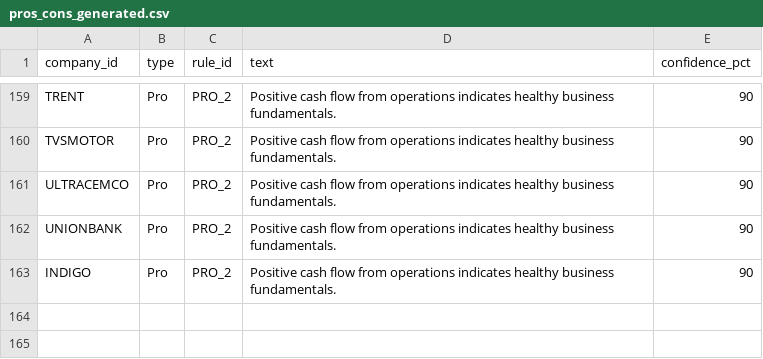
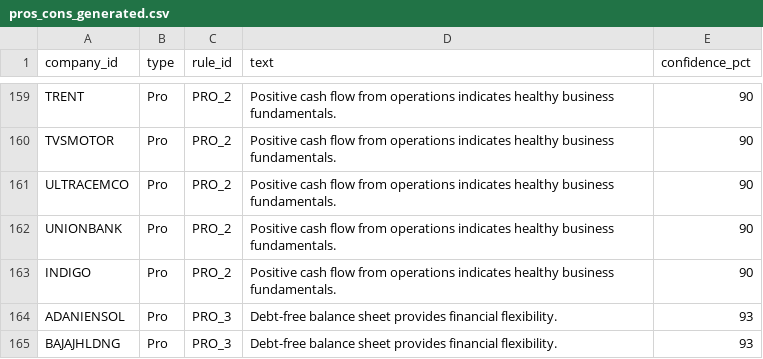
Before and after one commit to kasireddybharath2005-bit/nifty100, a CSV file: output/pros_cons_generated.csv, drawn as a sheet; only a part is shown, gaps mark what is left out.

```diff
--- a/output/pros_cons_generated.csv
+++ b/output/pros_cons_generated.csv
@@ -163 +163,3 @@ UNIONBANK,Pro,PRO_2,Positive cash flow from operations indicates healthy busines
 INDIGO,Pro,PRO_2,Positive cash flow from operations indicates healthy business fundamentals.,90
+ADANIENSOL,Pro,PRO_3,Debt-free balance sheet provides financial flexibility.,93
+BAJAJHLDNG,Pro,PRO_3,Debt-free balance sheet provides financial flexibility.,93
```
Also changed, not shown: 2 other files.
